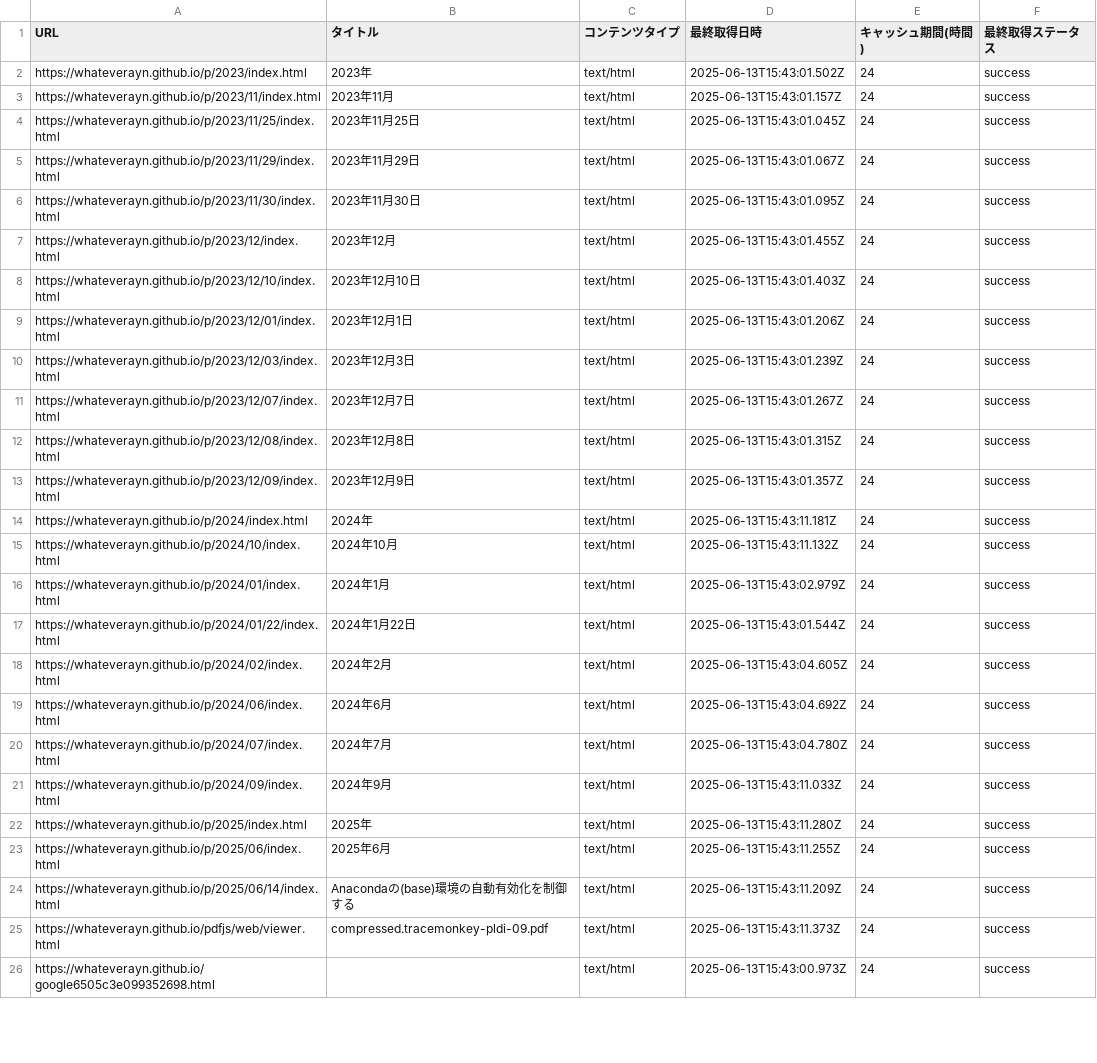
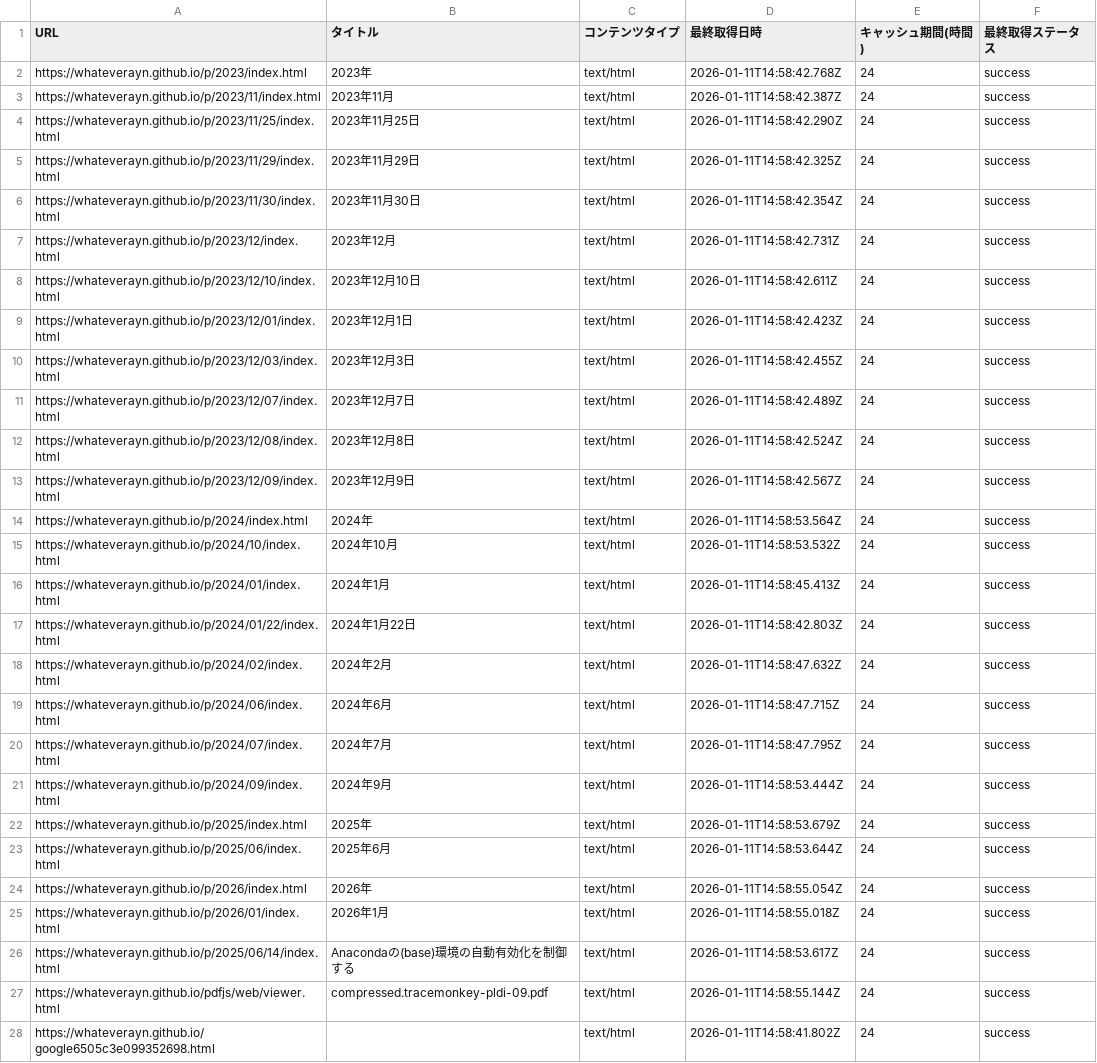
Before and after one commit to Whateverayn/whateverayn.github.io, a CSV file: cache.csv, drawn as a sheet; only a part is shown; addresses are those after the commit; the diff covers the shown part only; the diff names each change by its address in the sheet, - before the commit and + after, or states it on an @@ line.

Commit message:
2026年1月の新記事追加とサイト内リンクの更新
- 新記事「明細のパスワード」(/p/2026/01/11/) を作成. PDFの閲覧パスワードをQPDFで解除する方法について記述.
- 2026年および2026年1月のインデックスページを新設.
- トップページ (docs/index.html) および投稿一覧 (docs/p/index.html) に2026年分へのリンクを追加.
- `package.json` の `title` スクリプトを `get_title_m.js` を使用するように修正.
- 記事追加に伴い `cache.csv` および `output.csv` を更新.
- 2025年6月14日の記事のHTML構造を微調整.

```diff
--- a/cache.csv
+++ b/cache.csv
-D2 (最終取得日時): 2025-06-13T15:43:01.502Z
+D2 (最終取得日時): 2026-01-11T14:58:42.768Z
-D3 (最終取得日時): 2025-06-13T15:43:01.157Z
+D3 (最終取得日時): 2026-01-11T14:58:42.387Z
-D4 (最終取得日時): 2025-06-13T15:43:01.045Z
+D4 (最終取得日時): 2026-01-11T14:58:42.290Z
-D5 (最終取得日時): 2025-06-13T15:43:01.067Z
+D5 (最終取得日時): 2026-01-11T14:58:42.325Z
-D6 (最終取得日時): 2025-06-13T15:43:01.095Z
+D6 (最終取得日時): 2026-01-11T14:58:42.354Z
-D7 (最終取得日時): 2025-06-13T15:43:01.455Z
+D7 (最終取得日時): 2026-01-11T14:58:42.731Z
-D8 (最終取得日時): 2025-06-13T15:43:01.403Z
+D8 (最終取得日時): 2026-01-11T14:58:42.611Z
-D9 (最終取得日時): 2025-06-13T15:43:01.206Z
+D9 (最終取得日時): 2026-01-11T14:58:42.423Z
-D10 (最終取得日時): 2025-06-13T15:43:01.239Z
+D10 (最終取得日時): 2026-01-11T14:58:42.455Z
-D11 (最終取得日時): 2025-06-13T15:43:01.267Z
+D11 (最終取得日時): 2026-01-11T14:58:42.489Z
-D12 (最終取得日時): 2025-06-13T15:43:01.315Z
+D12 (最終取得日時): 2026-01-11T14:58:42.524Z
-D13 (最終取得日時): 2025-06-13T15:43:01.357Z
+D13 (最終取得日時): 2026-01-11T14:58:42.567Z
-D14 (最終取得日時): 2025-06-13T15:43:11.181Z
+D14 (最終取得日時): 2026-01-11T14:58:53.564Z
-D15 (最終取得日時): 2025-06-13T15:43:11.132Z
+D15 (最終取得日時): 2026-01-11T14:58:53.532Z
-D16 (最終取得日時): 2025-06-13T15:43:02.979Z
+D16 (最終取得日時): 2026-01-11T14:58:45.413Z
-D17 (最終取得日時): 2025-06-13T15:43:01.544Z
+D17 (最終取得日時): 2026-01-11T14:58:42.803Z
-D18 (最終取得日時): 2025-06-13T15:43:04.605Z
+D18 (最終取得日時): 2026-01-11T14:58:47.632Z
-D19 (最終取得日時): 2025-06-13T15:43:04.692Z
+D19 (最終取得日時): 2026-01-11T14:58:47.715Z
-D20 (最終取得日時): 2025-06-13T15:43:04.780Z
+D20 (最終取得日時): 2026-01-11T14:58:47.795Z
-D21 (最終取得日時): 2025-06-13T15:43:11.033Z
+D21 (最終取得日時): 2026-01-11T14:58:53.444Z
-D22 (最終取得日時): 2025-06-13T15:43:11.280Z
+D22 (最終取得日時): 2026-01-11T14:58:53.679Z
-D23 (最終取得日時): 2025-06-13T15:43:11.255Z
+D23 (最終取得日時): 2026-01-11T14:58:53.644Z
+row 24: https://whateverayn.github.io/p/2026/index.html | 2026年 | text/html | 2026-01-11T14:58:55.054Z | 24 | success
+row 25: https://whateverayn.github.io/p/2026/01/index.html | 2026年1月 | text/html | 2026-01-11T14:58:55.018Z | 24 | success
-D26 (最終取得日時): 2025-06-13T15:43:11.209Z
+D26 (最終取得日時): 2026-01-11T14:58:53.617Z
-D27 (最終取得日時): 2025-06-13T15:43:11.373Z
+D27 (最終取得日時): 2026-01-11T14:58:55.144Z
-D28 (最終取得日時): 2025-06-13T15:43:00.973Z
+D28 (最終取得日時): 2026-01-11T14:58:41.802Z
```
Also changed, not shown: 3 added rows and 21 edited cells elsewhere in this file, docs/output.csv, 7 other files.
